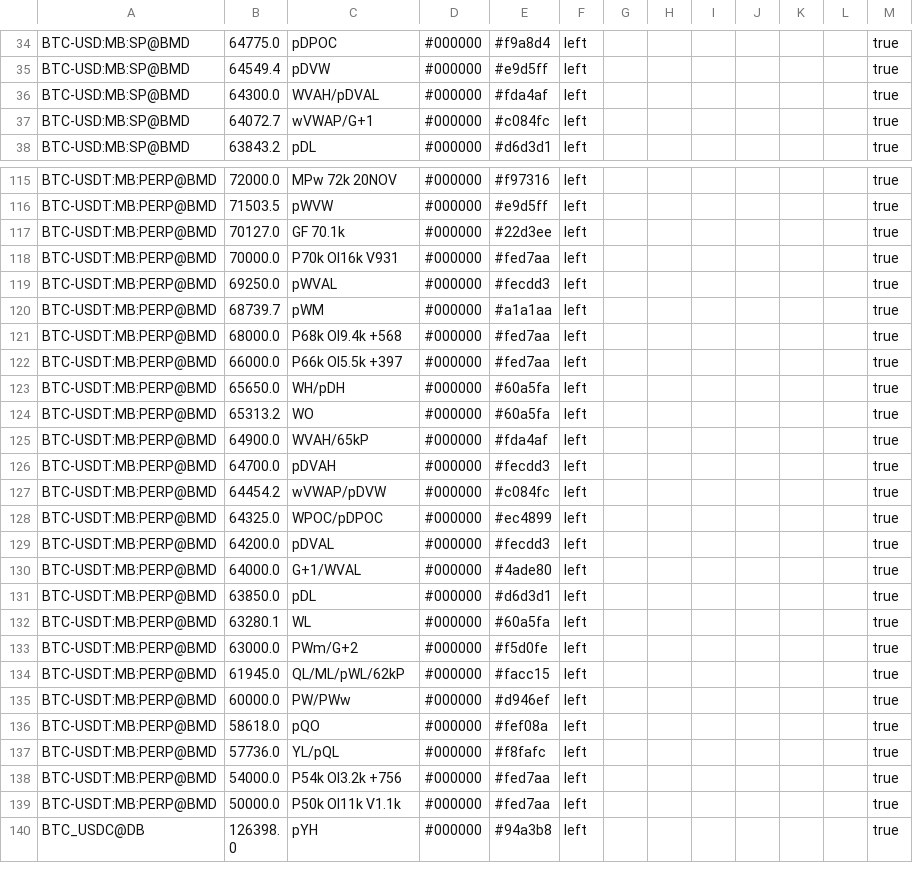
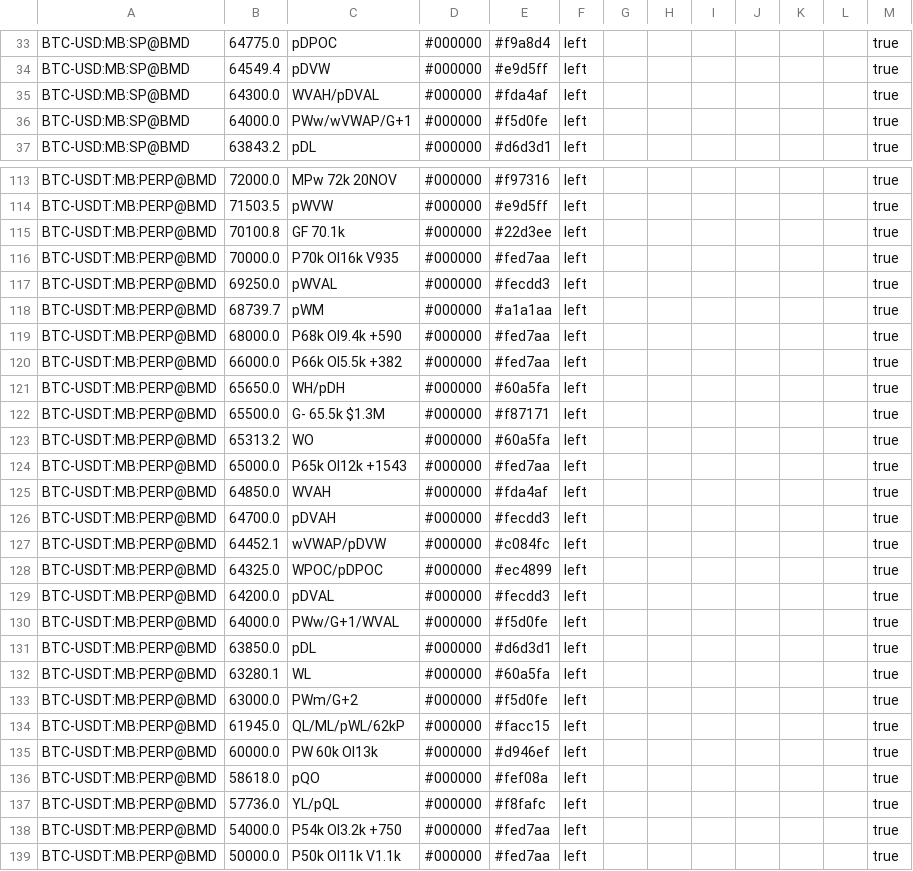
Before and after one commit to trendset1/bm-levels, a CSV file: bm_levels.csv, drawn as a sheet; only a part is shown, gaps mark what is left out; the shorter side is filled out with more unchanged rows; the diff covers the shown part only.

```diff
--- a/bm_levels.csv
+++ b/bm_levels.csv
@@ -36,3 +35,3 @@
 "BTC-USD:MB:SP@BMD","64300.0","WVAH/pDVAL","#000000","#fda4af","left","","","","","","","true"
-"BTC-USD:MB:SP@BMD","64072.7","wVWAP/G+1","#000000","#c084fc","left","","","","","","","true"
+"BTC-USD:MB:SP@BMD","64000.0","PWw/wVWAP/G+1","#000000","#f5d0fe","left","","","","","","","true"
 "BTC-USD:MB:SP@BMD","63843.2","pDL","#000000","#d6d3d1","left","","","","","","","true"
@@ -116,16 +114,18 @@
 "BTC-USDT:MB:PERP@BMD","71503.5","pWVW","#000000","#e9d5ff","left","","","","","","","true"
-"BTC-USDT:MB:PERP@BMD","70127.0","GF 70.1k","#000000","#22d3ee","left","","","","","","","true"
-"BTC-USDT:MB:PERP@BMD","70000.0","P70k OI16k V931","#000000","#fed7aa","left","","","","","","","true"
+"BTC-USDT:MB:PERP@BMD","70100.8","GF 70.1k","#000000","#22d3ee","left","","","","","","","true"
+"BTC-USDT:MB:PERP@BMD","70000.0","P70k OI16k V935","#000000","#fed7aa","left","","","","","","","true"
 "BTC-USDT:MB:PERP@BMD","69250.0","pWVAL","#000000","#fecdd3","left","","","","","","","true"
 "BTC-USDT:MB:PERP@BMD","68739.7","pWM","#000000","#a1a1aa","left","","","","","","","true"
-"BTC-USDT:MB:PERP@BMD","68000.0","P68k OI9.4k +568","#000000","#fed7aa","left","","","","","","","true"
-"BTC-USDT:MB:PERP@BMD","66000.0","P66k OI5.5k +397","#000000","#fed7aa","left","","","","","","","true"
+"BTC-USDT:MB:PERP@BMD","68000.0","P68k OI9.4k +590","#000000","#fed7aa","left","","","","","","","true"
+"BTC-USDT:MB:PERP@BMD","66000.0","P66k OI5.5k +382","#000000","#fed7aa","left","","","","","","","true"
 "BTC-USDT:MB:PERP@BMD","65650.0","WH/pDH","#000000","#60a5fa","left","","","","","","","true"
+"BTC-USDT:MB:PERP@BMD","65500.0","G- 65.5k $1.3M","#000000","#f87171","left","","","","","","","true"
 "BTC-USDT:MB:PERP@BMD","65313.2","WO","#000000","#60a5fa","left","","","","","","","true"
-"BTC-USDT:MB:PERP@BMD","64900.0","WVAH/65kP","#000000","#fda4af","left","","","","","","","true"
+"BTC-USDT:MB:PERP@BMD","65000.0","P65k OI12k +1543","#000000","#fed7aa","left","","","","","","","true"
+"BTC-USDT:MB:PERP@BMD","64850.0","WVAH","#000000","#fda4af","left","","","","","","","true"
 "BTC-USDT:MB:PERP@BMD","64700.0","pDVAH","#000000","#fecdd3","left","","","","","","","true"
-"BTC-USDT:MB:PERP@BMD","64454.2","wVWAP/pDVW","#000000","#c084fc","left","","","","","","","true"
+"BTC-USDT:MB:PERP@BMD","64452.1","wVWAP/pDVW","#000000","#c084fc","left","","","","","","","true"
 "BTC-USDT:MB:PERP@BMD","64325.0","WPOC/pDPOC","#000000","#ec4899","left","","","","","","","true"
 "BTC-USDT:MB:PERP@BMD","64200.0","pDVAL","#000000","#fecdd3","left","","","","","","","true"
-"BTC-USDT:MB:PERP@BMD","64000.0","G+1/WVAL","#000000","#4ade80","left","","","","","","","true"
+"BTC-USDT:MB:PERP@BMD","64000.0","PWw/G+1/WVAL","#000000","#f5d0fe","left","","","","","","","true"
 "BTC-USDT:MB:PERP@BMD","63850.0","pDL","#000000","#d6d3d1","left","","","","","","","true"
@@ -134,6 +134,6 @@
 "BTC-USDT:MB:PERP@BMD","61945.0","QL/ML/pWL/62kP","#000000","#facc15","left","","","","","","","true"
-"BTC-USDT:MB:PERP@BMD","60000.0","PW/PWw","#000000","#d946ef","left","","","","","","","true"
+"BTC-USDT:MB:PERP@BMD","60000.0","PW 60k OI13k","#000000","#d946ef","left","","","","","","","true"
 "BTC-USDT:MB:PERP@BMD","58618.0","pQO","#000000","#fef08a","left","","","","","","","true"
 "BTC-USDT:MB:PERP@BMD","57736.0","YL/pQL","#000000","#f8fafc","left","","","","","","","true"
-"BTC-USDT:MB:PERP@BMD","54000.0","P54k OI3.2k +756","#000000","#fed7aa","left","","","","","","","true"
+"BTC-USDT:MB:PERP@BMD","54000.0","P54k OI3.2k +750","#000000","#fed7aa","left","","","","","","","true"
 "BTC-USDT:MB:PERP@BMD","50000.0","P50k OI11k V1.1k","#000000","#fed7aa","left","","","","","","","true"
```
Also changed, not shown: 4 added rows, 6 removed rows and 70 edited cells elsewhere in this file, 1 other file.
